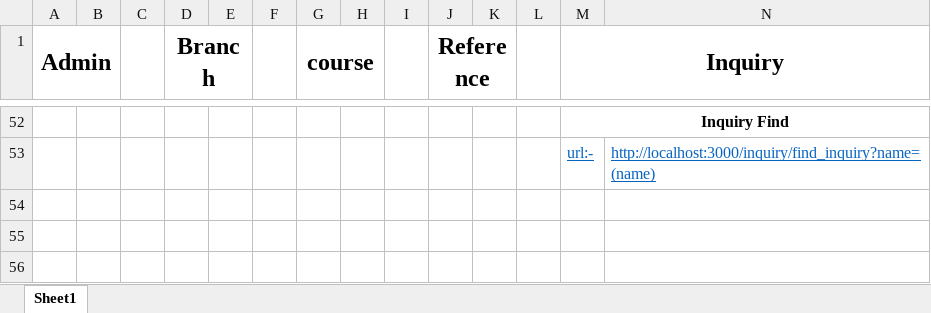
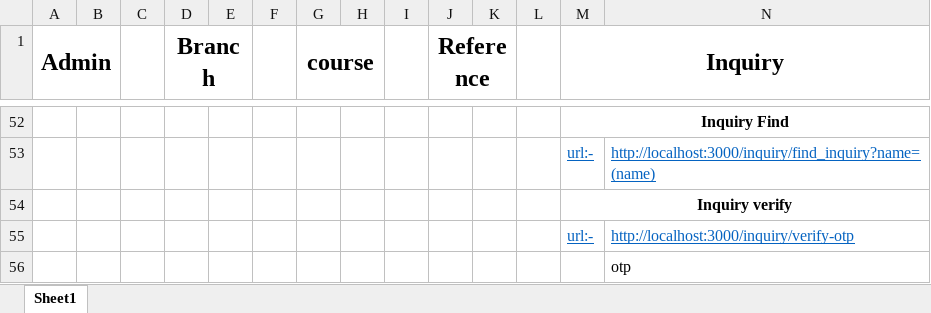
Before and after one commit to Dholiyasrushti/IMS_API, an Excel workbook: ims-excel.xlsx, sheet Sheet1, drawn as a sheet; only a part is shown, gaps mark what is left out; values as stored, in another font and other column widths than the file's, no borders; rows hold the shown columns only; the diff names each change by its address in the sheet, - before the commit and + after, or states it on an @@ line.

```diff
--- a/ims-excel.xlsx (sheet Sheet1)
+++ b/ims-excel.xlsx (sheet Sheet1)
+row 54:  |  |  |  |  |  |  |  |  |  |  |  | Inquiry verify
+row 55:  |  |  |  |  |  |  |  |  |  |  |  | url:- | http://localhost:3000/inquiry/verify-otp
+row 56:  |  |  |  |  |  |  |  |  |  |  |  |  | otp
```
Also changed, not shown: 1 other file.
